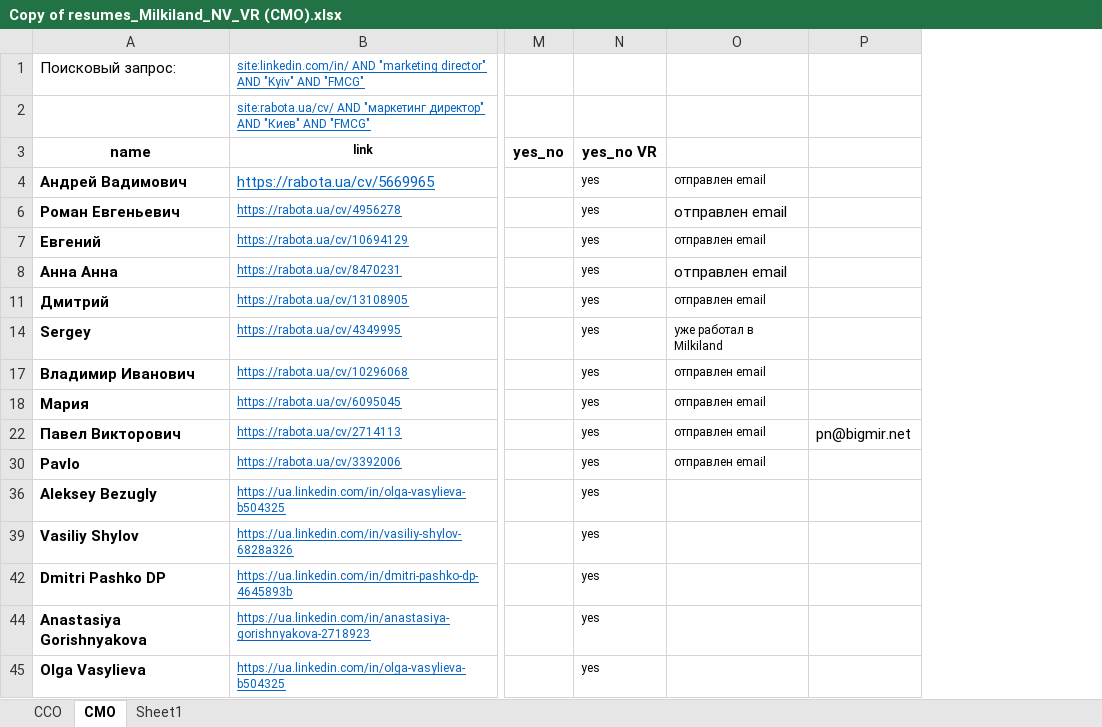
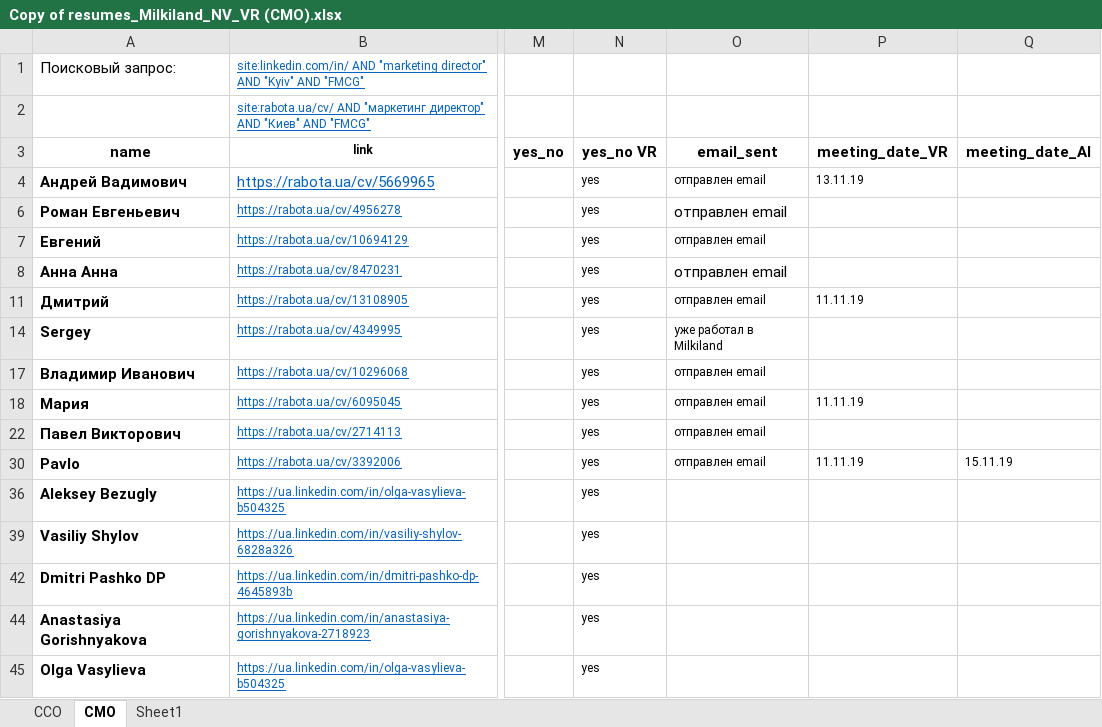
Before and after one commit to lukas1326/hr, an Excel workbook: Copy of resumes_Milkiland_NV_VR (CMO).xlsx, sheet CMO, drawn as a sheet; only a part is shown, gaps mark what is left out; values as stored, in another font and other column widths than the file's, no borders; removed rows and columns are numbered as before the commit, all else as after; the diff names each change by its address in the sheet, - before the commit and + after, or states it on an @@ line.

```diff
--- a/Copy of resumes_Milkiland_NV_VR (CMO).xlsx (sheet CMO)
+++ b/Copy of resumes_Milkiland_NV_VR (CMO).xlsx (sheet CMO)
-column P, row 22: pn@bigmir.net
+column P (meeting_date_VR), rows 4-30: 13.11.19 |  |  |  | 11.11.19 |  |  | 11.11.19 |  | 11.11.19
+column Q (meeting_date_AI), row 30: 15.11.19
-O3: (empty)
+O3: email_sent
```
Also changed, not shown: 9 other files.
